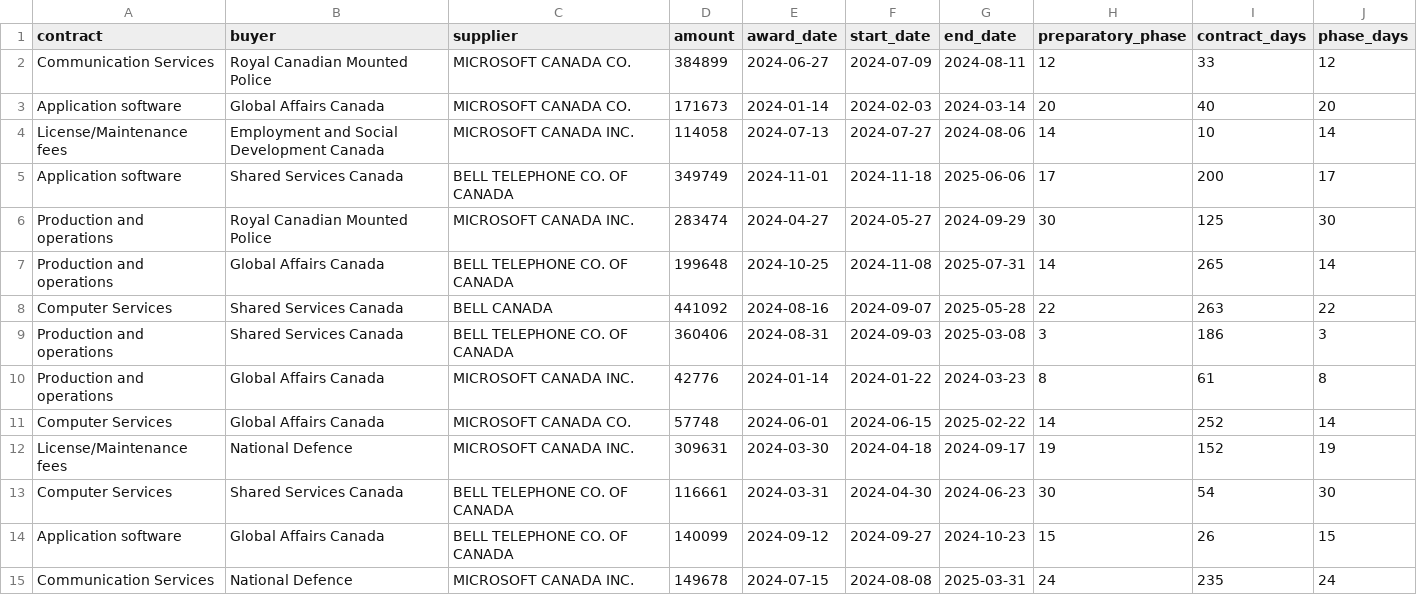
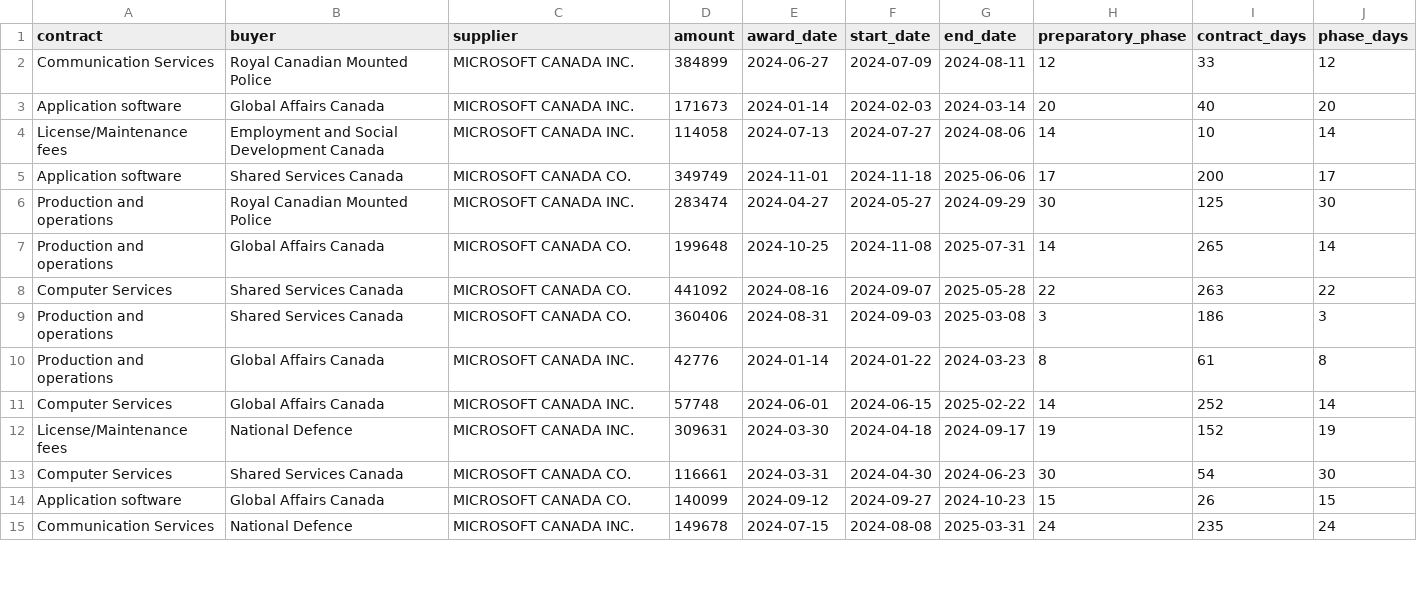
Before and after one commit to eeeee-cmd/Procurement, a CSV file: data/simulated_data/simulated_data.csv, drawn as a sheet; only a part is shown; the diff covers the shown part only.

```diff
--- a/data/simulated_data/simulated_data.csv
+++ b/data/simulated_data/simulated_data.csv
@@ -1,15 +1,15 @@
 contract,buyer,supplier,amount,award_date,start_date,end_date,preparatory_phase,contract_days,phase_days
-Communication Services,Royal Canadian Mounted Police,MICROSOFT CANADA CO.,384899,2024-06-27,2024-07-09,2024-08-11,12,33,12
-Application software,Global Affairs Canada,MICROSOFT CANADA CO.,171673,2024-01-14,2024-02-03,2024-03-14,20,40,20
+Communication Services,Royal Canadian Mounted Police,MICROSOFT CANADA INC.,384899,2024-06-27,2024-07-09,2024-08-11,12,33,12
+Application software,Global Affairs Canada,MICROSOFT CANADA INC.,171673,2024-01-14,2024-02-03,2024-03-14,20,40,20
 License/Maintenance fees,Employment and Social Development Canada,MICROSOFT CANADA INC.,114058,2024-07-13,2024-07-27,2024-08-06,14,10,14
-Application software,Shared Services Canada,BELL TELEPHONE CO. OF CANADA,349749,2024-11-01,2024-11-18,2025-06-06,17,200,17
+Application software,Shared Services Canada,MICROSOFT CANADA CO.,349749,2024-11-01,2024-11-18,2025-06-06,17,200,17
 Production and operations,Royal Canadian Mounted Police,MICROSOFT CANADA INC.,283474,2024-04-27,2024-05-27,2024-09-29,30,125,30
-Production and operations,Global Affairs Canada,BELL TELEPHONE CO. OF CANADA,199648,2024-10-25,2024-11-08,2025-07-31,14,265,14
-Computer Services,Shared Services Canada,BELL CANADA,441092,2024-08-16,2024-09-07,2025-05-28,22,263,22
-Production and operations,Shared Services Canada,BELL TELEPHONE CO. OF CANADA,360406,2024-08-31,2024-09-03,2025-03-08,3,186,3
+Production and operations,Global Affairs Canada,MICROSOFT CANADA CO.,199648,2024-10-25,2024-11-08,2025-07-31,14,265,14
+Computer Services,Shared Services Canada,MICROSOFT CANADA CO.,441092,2024-08-16,2024-09-07,2025-05-28,22,263,22
+Production and operations,Shared Services Canada,MICROSOFT CANADA CO.,360406,2024-08-31,2024-09-03,2025-03-08,3,186,3
 Production and operations,Global Affairs Canada,MICROSOFT CANADA INC.,42776,2024-01-14,2024-01-22,2024-03-23,8,61,8
-Computer Services,Global Affairs Canada,MICROSOFT CANADA CO.,57748,2024-06-01,2024-06-15,2025-02-22,14,252,14
+Computer Services,Global Affairs Canada,MICROSOFT CANADA INC.,57748,2024-06-01,2024-06-15,2025-02-22,14,252,14
 License/Maintenance fees,National Defence,MICROSOFT CANADA INC.,309631,2024-03-30,2024-04-18,2024-09-17,19,152,19
-Computer Services,Shared Services Canada,BELL TELEPHONE CO. OF CANADA,116661,2024-03-31,2024-04-30,2024-06-23,30,54,30
-Application software,Global Affairs Canada,BELL TELEPHONE CO. OF CANADA,140099,2024-09-12,2024-09-27,2024-10-23,15,26,15
+Computer Services,Shared Services Canada,MICROSOFT CANADA CO.,116661,2024-03-31,2024-04-30,2024-06-23,30,54,30
+Application software,Global Affairs Canada,MICROSOFT CANADA CO.,140099,2024-09-12,2024-09-27,2024-10-23,15,26,15
 Communication Services,National Defence,MICROSOFT CANADA INC.,149678,2024-07-15,2024-08-08,2025-03-31,24,235,24
```
Also changed, not shown: 62 edited cells elsewhere in this file, 22 other files.
